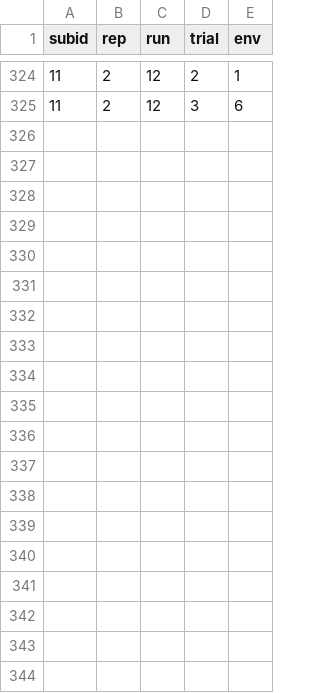
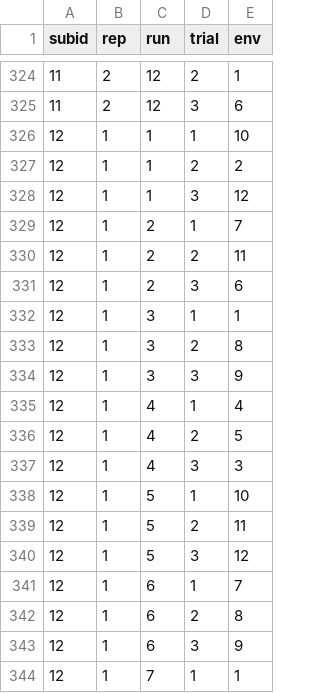
Before and after one commit to thackerybrown/SST, a CSV file: data/SST_env_order.csv, drawn as a sheet; only a part is shown, gaps mark what is left out; the diff covers the shown part only.

```diff
--- a/data/SST_env_order.csv
+++ b/data/SST_env_order.csv
@@ -325 +325,20 @@ subid,rep,run,trial,env
 11,2,12,3,6
+12,1,1,1,10
+12,1,1,2,2
+12,1,1,3,12
+12,1,2,1,7
+12,1,2,2,11
+12,1,2,3,6
+12,1,3,1,1
+12,1,3,2,8
+12,1,3,3,9
+12,1,4,1,4
+12,1,4,2,5
+12,1,4,3,3
+12,1,5,1,10
+12,1,5,2,11
+12,1,5,3,12
+12,1,6,1,7
+12,1,6,2,8
+12,1,6,3,9
+12,1,7,1,1
```
Also changed, not shown: 17 added rows elsewhere in this file, data/Quest/Questionnaires_group.csv, 10 other files.
